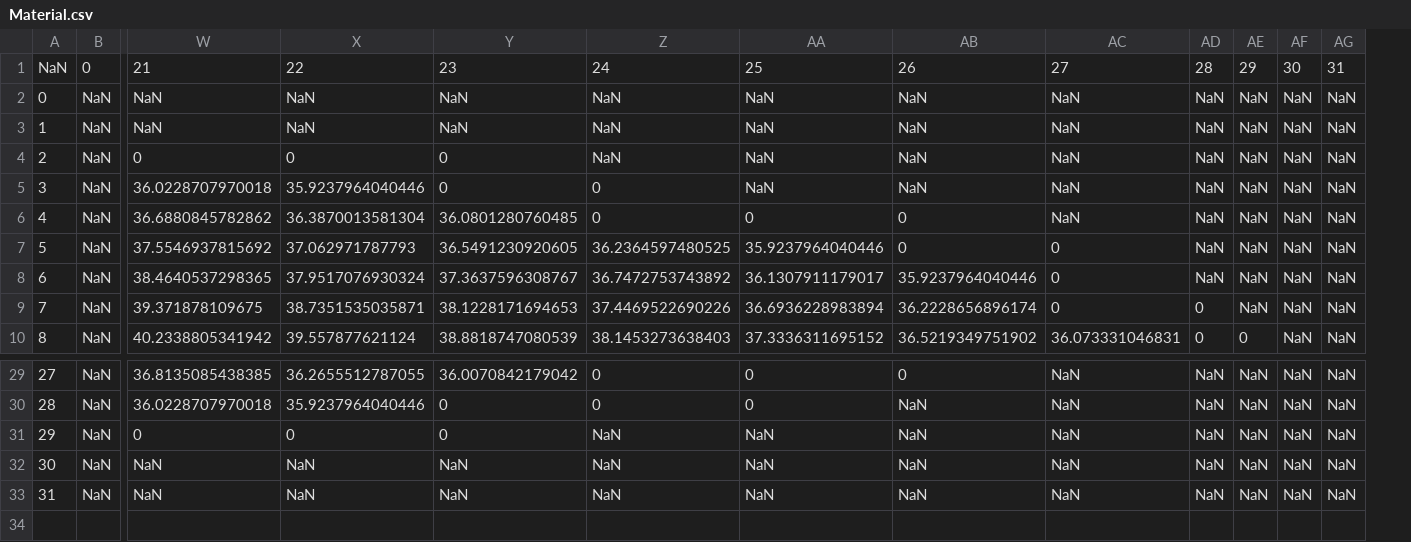
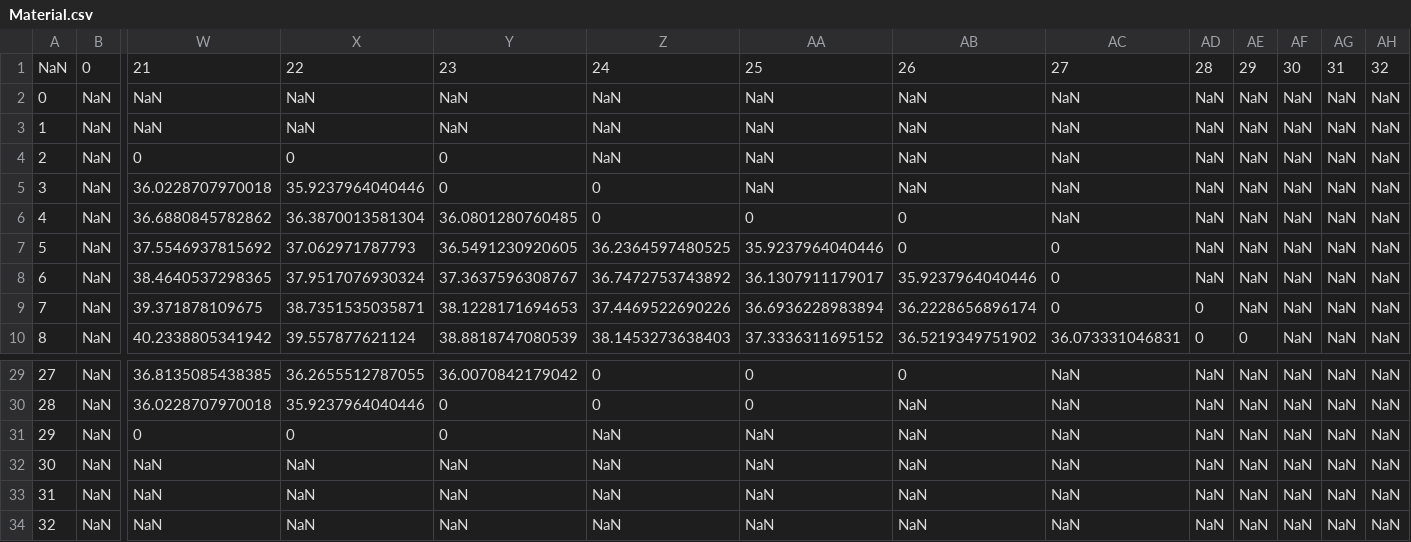
Before and after one commit to marcio-da-silva-arantes/data, a CSV file: Material.csv, drawn as a sheet; only a part is shown, gaps mark what is left out; rows hold the shown columns only; the diff names each change by its address in the sheet, - before the commit and + after, or states it on an @@ line.

```diff
--- a/Material.csv
+++ b/Material.csv
+column AH, rows 1-10: 32 | NaN | NaN | NaN | NaN | NaN | NaN | NaN | NaN | NaN; rows 29-33: all NaN
+row 34: 32 | NaN | NaN | NaN | NaN | NaN | NaN | NaN | NaN | NaN | NaN | NaN | NaN | NaN
```
Also changed, not shown: Ground.csv.
